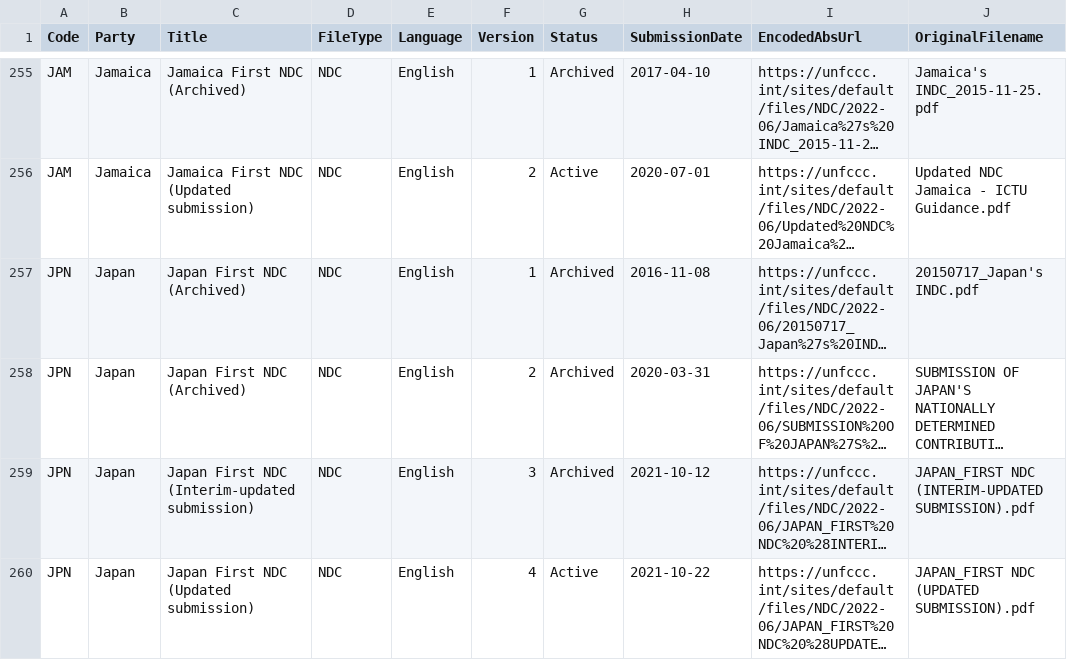
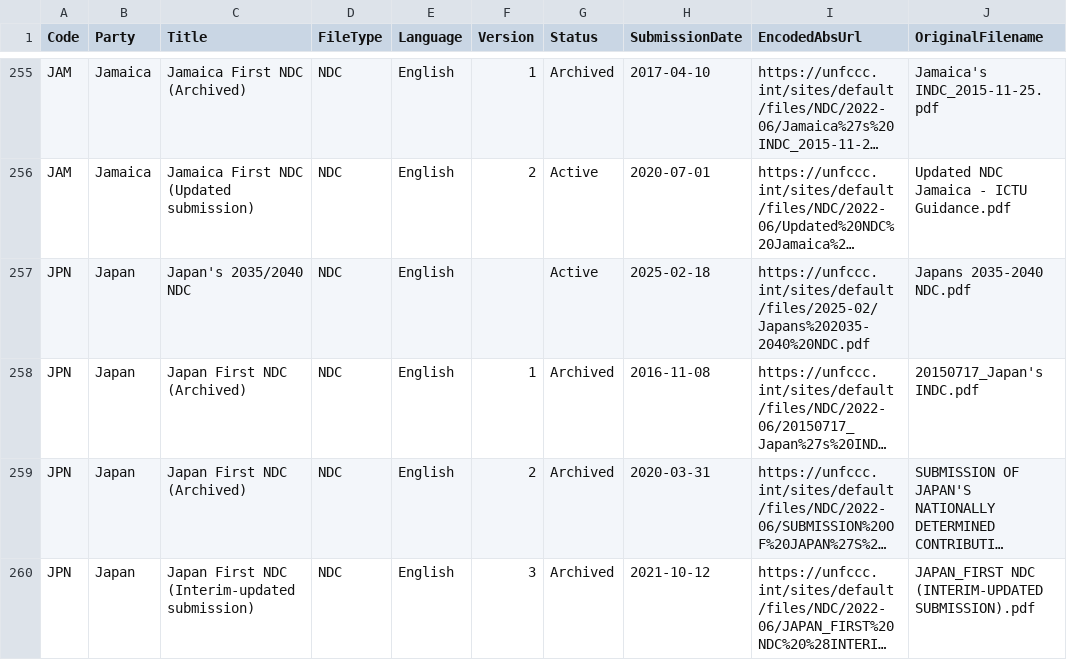
Before and after one commit to openclimatedata/ndcs, a CSV file: data/ndcs.csv, drawn as a sheet; only a part is shown, gaps mark what is left out; the shorter side is filled out with more unchanged rows; long unchanged cells end in …; the diff names each change by its address in the sheet, - before the commit and + after, or states it on an @@ line.

Commit message:
1 row added
  Code: JPN
  Party: Japan
  Title: Japan's 2035/2040 NDC
  FileType: NDC
  Language: English
  Version:
  Status: Active
  SubmissionDate: 2025-02-18
  EncodedAbsUrl: https://unfccc.int/sites/default/files/2025-02/Japans%202035-2040%20NDC.pdf
  OriginalFilename: Japans 2035-2040 NDC.pdf

```diff
--- a/data/ndcs.csv
+++ b/data/ndcs.csv
+row 257: JPN | Japan | Japan's 2035/2040 NDC | NDC | English |  | Active | 2025-02-18 | https://unfccc.int/sites/default/files/2025-02/Japans%202035-2040%20NDC.pdf | Japans 2035-2040 NDC.pdf
```
Also changed, not shown: 1 other file.
